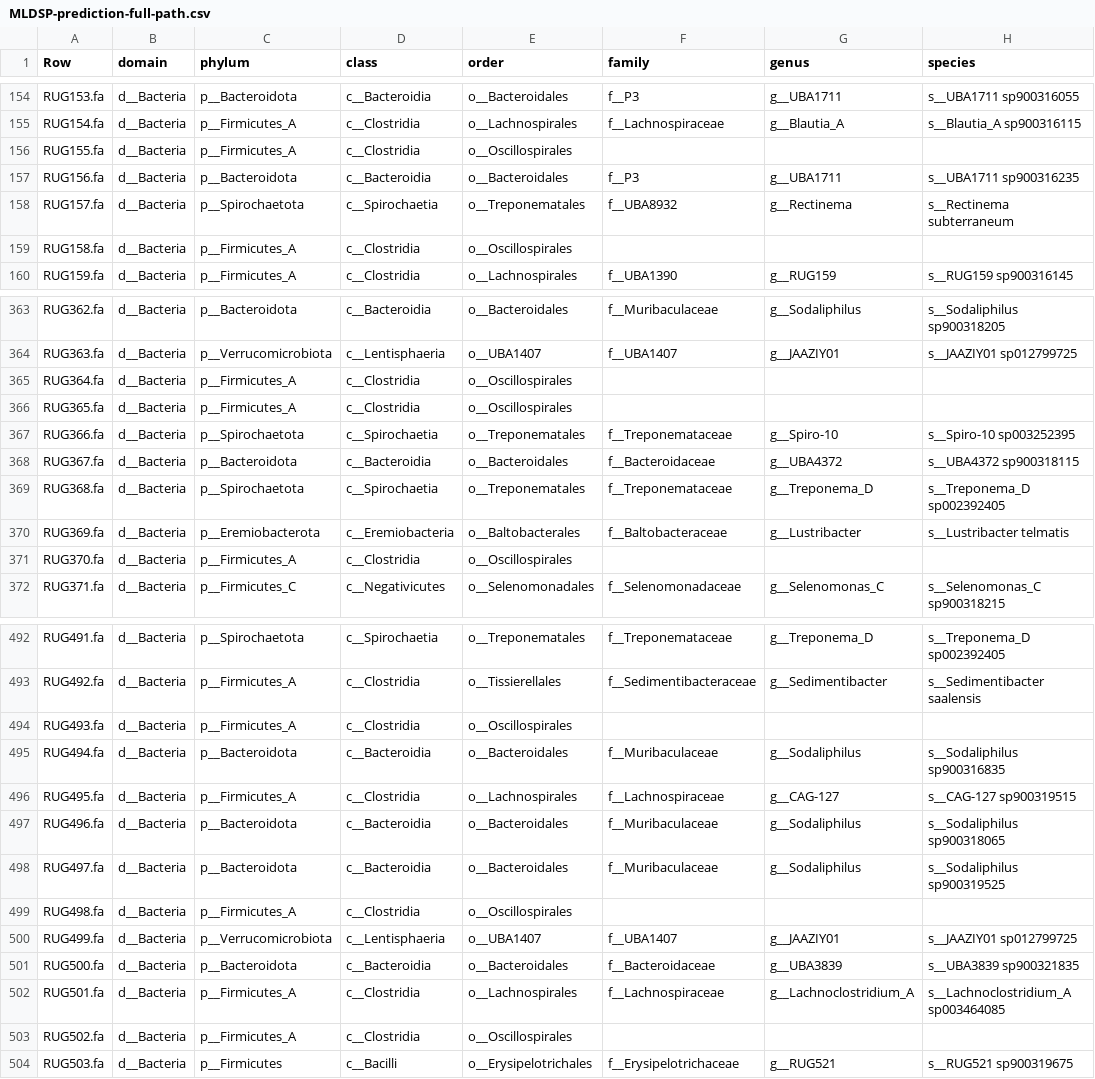
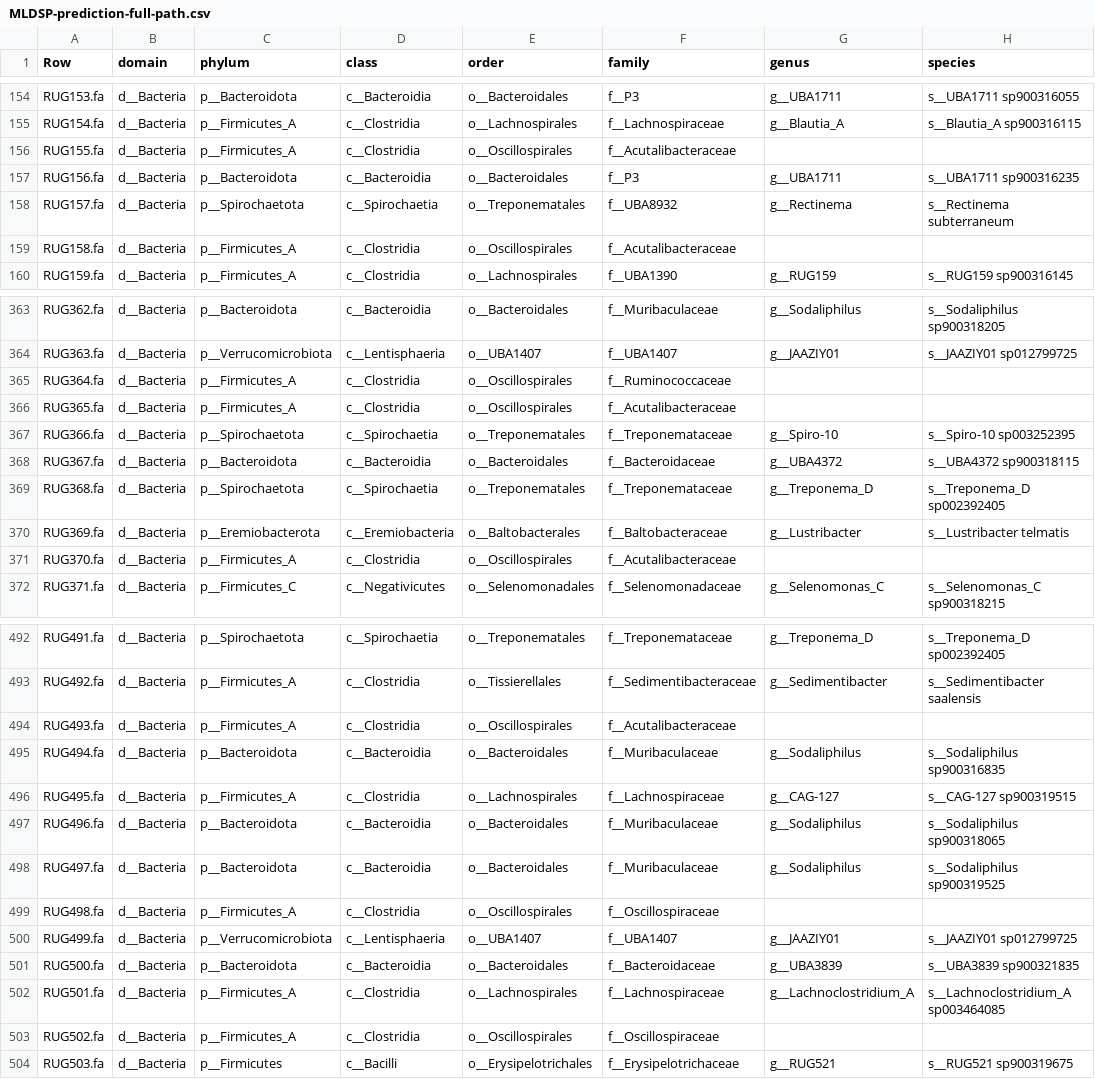
Before and after one commit to wxli0/MT-MAG, a CSV file: outputs-r202/MLDSP-prediction-full-path.csv, drawn as a sheet; only a part is shown, gaps mark what is left out; the diff covers the shown part only; the diff names each change by its address in the sheet, - before the commit and + after, or states it on an @@ line.

```diff
--- a/outputs-r202/MLDSP-prediction-full-path.csv
+++ b/outputs-r202/MLDSP-prediction-full-path.csv
-F156 (family): (empty)
+F156 (family): f__Acutalibacteraceae
-F159 (family): (empty)
+F159 (family): f__Acutalibacteraceae
-F365 (family): (empty)
+F365 (family): f__Ruminococcaceae
-F366 (family): (empty)
+F366 (family): f__Acutalibacteraceae
-F371 (family): (empty)
+F371 (family): f__Acutalibacteraceae
-F494 (family): (empty)
+F494 (family): f__Acutalibacteraceae
-F499 (family): (empty)
+F499 (family): f__Oscillospiraceae
-F503 (family): (empty)
+F503 (family): f__Oscillospiraceae
```
Also changed, not shown: 79 edited cells elsewhere in this file, 1 other file.
